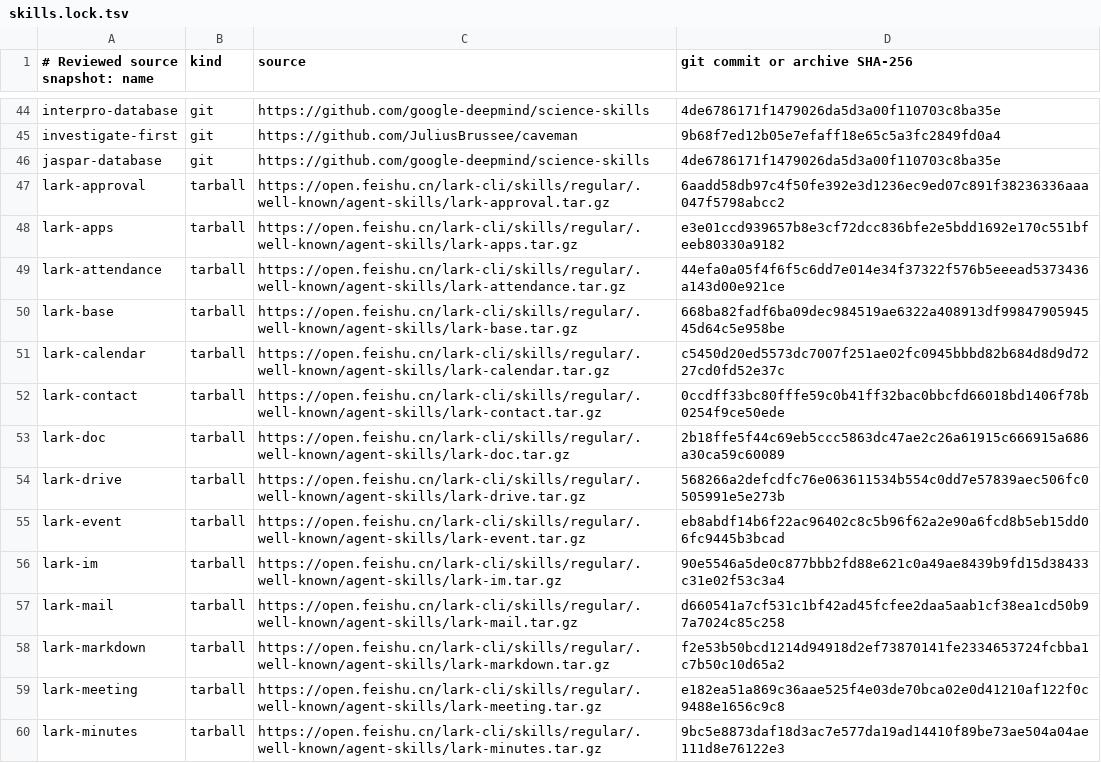
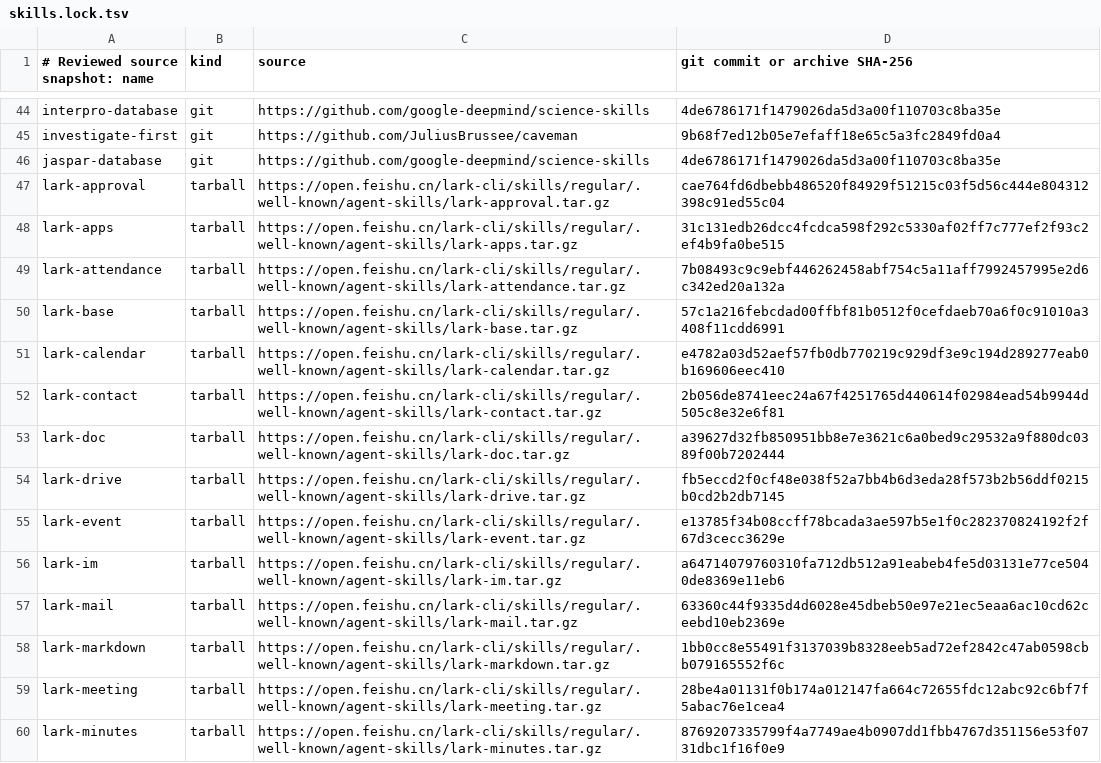
Before and after one commit to JoJoTsui/dotfiles, a TSV file: deployment/skills.lock.tsv, drawn as a sheet; only a part is shown, gaps mark what is left out; the diff covers the shown part only.

Commit message:
[devops]: refresh the republished lark skill archives
Upstream republished every Lark skill archive at version 1.2.0, so the
pinned digests no longer matched the published bytes and the skill step
aborted the deployment on every platform. The archives are re-pinned to
the published digests; the reviewed Git revisions are unchanged.

```diff
--- a/deployment/skills.lock.tsv
+++ b/deployment/skills.lock.tsv
@@ -46,15 +46,15 @@ investigate-first|git|https://github.com/JuliusBrussee/caveman|9b68f7ed12b05e7ef
 jaspar-database|git|https://github.com/google-deepmind/science-skills|4de6786171f1479026da5d3a00f110703c8ba35e
-lark-approval|tarball|https://open.feishu.cn/lark-cli/skills/regular/.well-known/agent-skills/lark-approval.tar.gz|6aadd58db97c4f50fe392e3d1236ec9ed07c891f38236336aaa047f5798abcc2
-lark-apps|tarball|https://open.feishu.cn/lark-cli/skills/regular/.well-known/agent-skills/lark-apps.tar.gz|e3e01ccd939657b8e3cf72dcc836bfe2e5bdd1692e170c551bfeeb80330a9182
-lark-attendance|tarball|https://open.feishu.cn/lark-cli/skills/regular/.well-known/agent-skills/lark-attendance.tar.gz|44efa0a05f4f6f5c6dd7e014e34f37322f576b5eeead5373436a143d00e921ce
-lark-base|tarball|https://open.feishu.cn/lark-cli/skills/regular/.well-known/agent-skills/lark-base.tar.gz|668ba82fadf6ba09dec984519ae6322a408913df9984790594545d64c5e958be
-lark-calendar|tarball|https://open.feishu.cn/lark-cli/skills/regular/.well-known/agent-skills/lark-calendar.tar.gz|c5450d20ed5573dc7007f251ae02fc0945bbbd82b684d8d9d7227cd0fd52e37c
-lark-contact|tarball|https://open.feishu.cn/lark-cli/skills/regular/.well-known/agent-skills/lark-contact.tar.gz|0ccdff33bc80fffe59c0b41ff32bac0bbcfd66018bd1406f78b0254f9ce50ede
-lark-doc|tarball|https://open.feishu.cn/lark-cli/skills/regular/.well-known/agent-skills/lark-doc.tar.gz|2b18ffe5f44c69eb5ccc5863dc47ae2c26a61915c666915a686a30ca59c60089
-lark-drive|tarball|https://open.feishu.cn/lark-cli/skills/regular/.well-known/agent-skills/lark-drive.tar.gz|568266a2defcdfc76e063611534b554c0dd7e57839aec506fc0505991e5e273b
-lark-event|tarball|https://open.feishu.cn/lark-cli/skills/regular/.well-known/agent-skills/lark-event.tar.gz|eb8abdf14b6f22ac96402c8c5b96f62a2e90a6fcd8b5eb15dd06fc9445b3bcad
-lark-im|tarball|https://open.feishu.cn/lark-cli/skills/regular/.well-known/agent-skills/lark-im.tar.gz|90e5546a5de0c877bbb2fd88e621c0a49ae8439b9fd15d38433c31e02f53c3a4
-lark-mail|tarball|https://open.feishu.cn/lark-cli/skills/regular/.well-known/agent-skills/lark-mail.tar.gz|d660541a7cf531c1bf42ad45fcfee2daa5aab1cf38ea1cd50b97a7024c85c258
-lark-markdown|tarball|https://open.feishu.cn/lark-cli/skills/regular/.well-known/agent-skills/lark-markdown.tar.gz|f2e53b50bcd1214d94918d2ef73870141fe2334653724fcbba1c7b50c10d65a2
-lark-meeting|tarball|https://open.feishu.cn/lark-cli/skills/regular/.well-known/agent-skills/lark-meeting.tar.gz|e182ea51a869c36aae525f4e03de70bca02e0d41210af122f0c9488e1656c9c8
-lark-minutes|tarball|https://open.feishu.cn/lark-cli/skills/regular/.well-known/agent-skills/lark-minutes.tar.gz|9bc5e8873daf18d3ac7e577da19ad14410f89be73ae504a04ae111d8e76122e3
+lark-approval|tarball|https://open.feishu.cn/lark-cli/skills/regular/.well-known/agent-skills/lark-approval.tar.gz|cae764fd6dbebb486520f84929f51215c03f5d56c444e804312398c91ed55c04
+lark-apps|tarball|https://open.feishu.cn/lark-cli/skills/regular/.well-known/agent-skills/lark-apps.tar.gz|31c131edb26dcc4fcdca598f292c5330af02ff7c777ef2f93c2ef4b9fa0be515
+lark-attendance|tarball|https://open.feishu.cn/lark-cli/skills/regular/.well-known/agent-skills/lark-attendance.tar.gz|7b08493c9c9ebf446262458abf754c5a11aff7992457995e2d6c342ed20a132a
+lark-base|tarball|https://open.feishu.cn/lark-cli/skills/regular/.well-known/agent-skills/lark-base.tar.gz|57c1a216febcdad00ffbf81b0512f0cefdaeb70a6f0c91010a3408f11cdd6991
+lark-calendar|tarball|https://open.feishu.cn/lark-cli/skills/regular/.well-known/agent-skills/lark-calendar.tar.gz|e4782a03d52aef57fb0db770219c929df3e9c194d289277eab0b169606eec410
+lark-contact|tarball|https://open.feishu.cn/lark-cli/skills/regular/.well-known/agent-skills/lark-contact.tar.gz|2b056de8741eec24a67f4251765d440614f02984ead54b9944d505c8e32e6f81
+lark-doc|tarball|https://open.feishu.cn/lark-cli/skills/regular/.well-known/agent-skills/lark-doc.tar.gz|a39627d32fb850951bb8e7e3621c6a0bed9c29532a9f880dc0389f00b7202444
+lark-drive|tarball|https://open.feishu.cn/lark-cli/skills/regular/.well-known/agent-skills/lark-drive.tar.gz|fb5eccd2f0cf48e038f52a7bb4b6d3eda28f573b2b56ddf0215b0cd2b2db7145
+lark-event|tarball|https://open.feishu.cn/lark-cli/skills/regular/.well-known/agent-skills/lark-event.tar.gz|e13785f34b08ccff78bcada3ae597b5e1f0c282370824192f2f67d3cecc3629e
+lark-im|tarball|https://open.feishu.cn/lark-cli/skills/regular/.well-known/agent-skills/lark-im.tar.gz|a64714079760310fa712db512a91eabeb4fe5d03131e77ce5040de8369e11eb6
+lark-mail|tarball|https://open.feishu.cn/lark-cli/skills/regular/.well-known/agent-skills/lark-mail.tar.gz|63360c44f9335d4d6028e45dbeb50e97e21ec5eaa6ac10cd62ceebd10eb2369e
+lark-markdown|tarball|https://open.feishu.cn/lark-cli/skills/regular/.well-known/agent-skills/lark-markdown.tar.gz|1bb0cc8e55491f3137039b8328eeb5ad72ef2842c47ab0598cbb079165552f6c
+lark-meeting|tarball|https://open.feishu.cn/lark-cli/skills/regular/.well-known/agent-skills/lark-meeting.tar.gz|28be4a01131f0b174a012147fa664c72655fdc12abc92c6bf7f5abac76e1cea4
+lark-minutes|tarball|https://open.feishu.cn/lark-cli/skills/regular/.well-known/agent-skills/lark-minutes.tar.gz|8769207335799f4a7749ae4b0907dd1fbb4767d351156e53f0731dbc1f16f0e9
```
Also changed, not shown: 14 edited cells elsewhere in this file.
